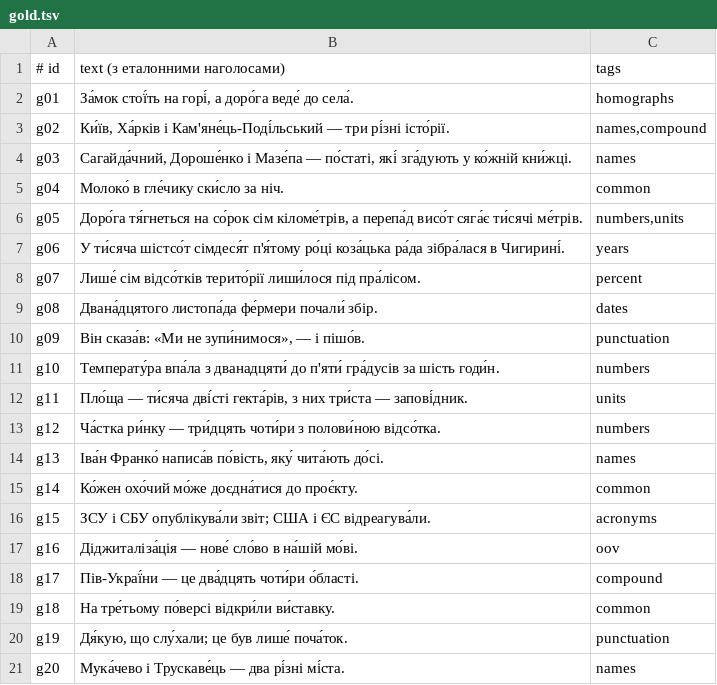
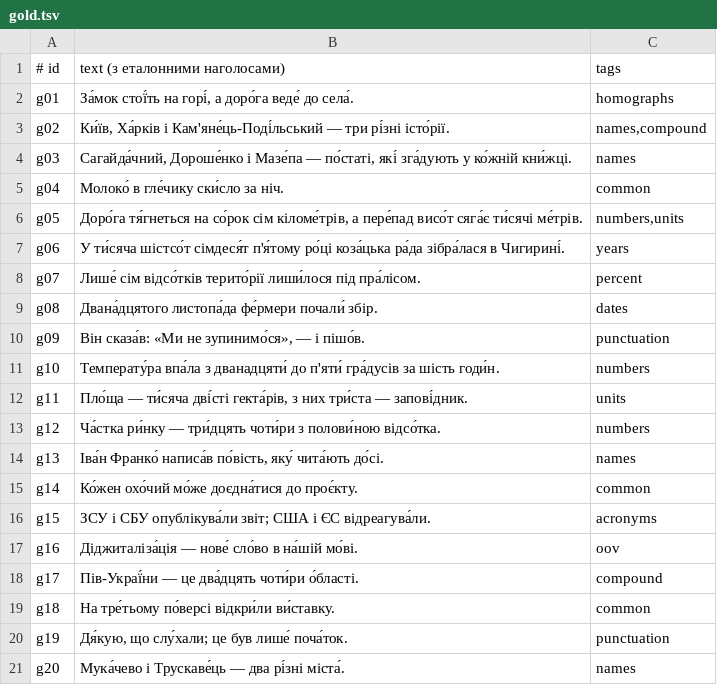
Before and after one commit to MykytaStel/ua-tts-text, a TSV file: evaluation/gold.tsv, drawn as a sheet.

```diff
--- a/evaluation/gold.tsv
+++ b/evaluation/gold.tsv
@@ -5,3 +5,3 @@ g03	Сагайда́чний, Дороше́нко і Мазе́па — по́
 g04	Молоко́ в гле́чику ски́сло за ніч.	common
-g05	Доро́га тя́гнеться на со́рок сім кіломе́трів, а перепа́д висо́т сяга́є ти́сячі ме́трів.	numbers,units
+g05	Доро́га тя́гнеться на со́рок сім кіломе́трів, а пере́пад висо́т сяга́є ти́сячі ме́трів.	numbers,units
 g06	У ти́сяча шістсо́т сімдеся́т п'я́тому ро́ці коза́цька ра́да зібра́лася в Чигирині́.	years
@@ -9,3 +9,3 @@ g07	Лише́ сім відсо́тків терито́рії лиши́лос
 g08	Двана́дцятого листопа́да фе́рмери почали́ збір.	dates
-g09	Він сказа́в: «Ми не зупи́нимося», — і пішо́в.	punctuation
+g09	Він сказа́в: «Ми не зупинимо́ся», — і пішо́в.	punctuation
 g10	Температу́ра впа́ла з дванадцяти́ до п'яти́ гра́дусів за шість годи́н.	numbers
@@ -20,2 +20,2 @@ g18	На тре́тьому по́версі відкри́ли ви́ставк
 g19	Дя́кую, що слу́хали; це був лише́ поча́ток.	punctuation
-g20	Мука́чево і Трускаве́ць — два рі́зні мі́ста.	names
+g20	Мука́чево і Трускаве́ць — два рі́зні міста́.	names
```
Also changed, not shown: 11 other files.
